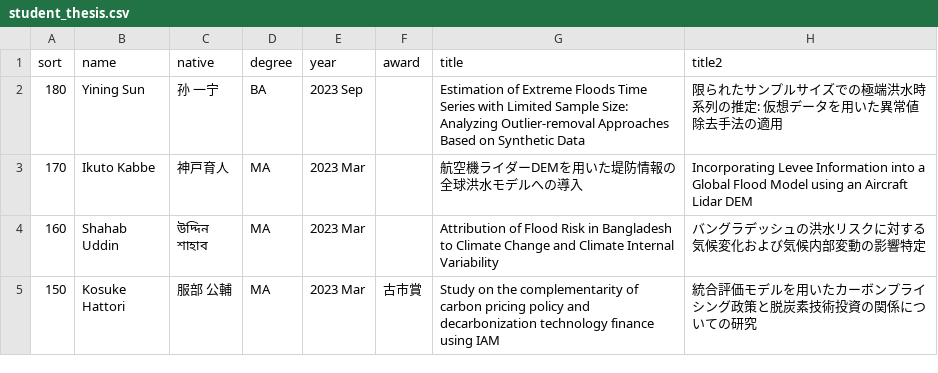
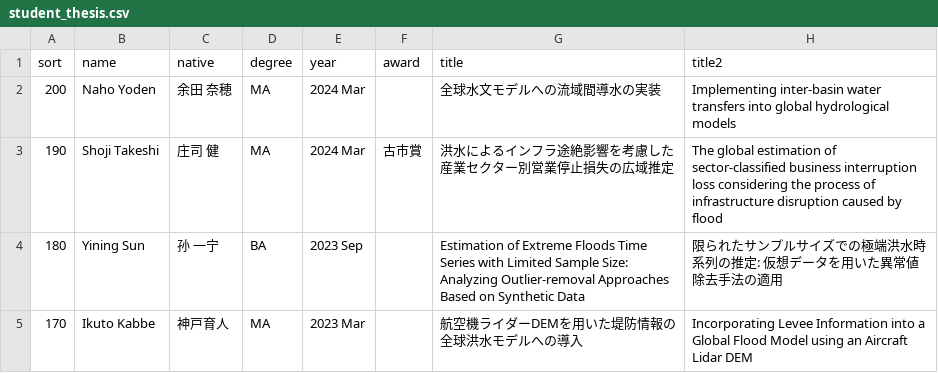
Before and after one commit to global-hydrodynamics/global-hydrodynamics.github.io, a CSV file: _data/student_thesis.csv, drawn as a sheet; only a part is shown; the shorter side is filled out with more unchanged rows; the diff names each change by its address in the sheet, - before the commit and + after, or states it on an @@ line.

```diff
--- a/_data/student_thesis.csv
+++ b/_data/student_thesis.csv
+row 2: 200 | Naho Yoden | 余田 奈穂 | MA | 2024 Mar |  | 全球水文モデルへの流域間導水の実装 | Implementing inter-basin water transfers into global hydrological models
+row 3: 190 | Shoji Takeshi | 庄司 健 | MA | 2024 Mar | 古市賞 | 洪水によるインフラ途絶影響を考慮した産業セクター別営業停止損失の広域推定 | The global estimation of sector-classified business interruption loss considering the process of infrastructure disruption caused by flood
```
Also changed, not shown: _data/former_student.csv, _data/team_collaborator.csv, 3 other files.
